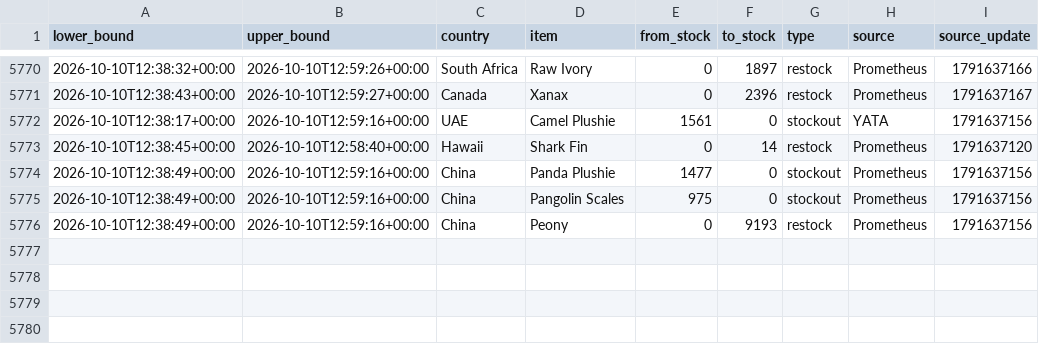
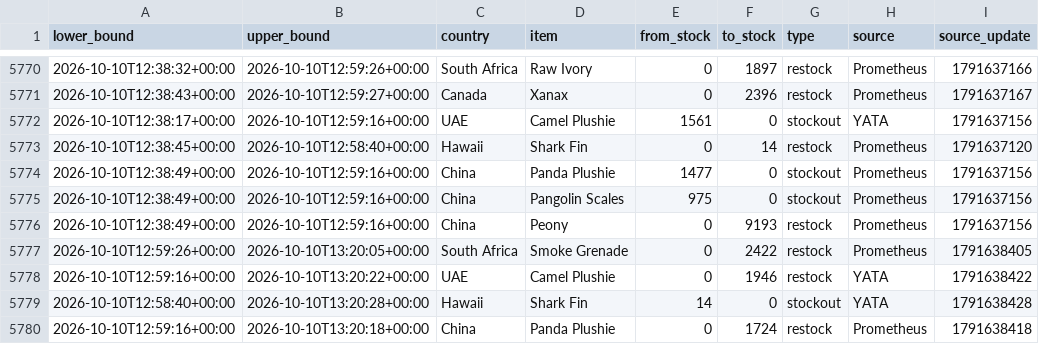
Before and after one commit to hansrsrian/Hans-data-collector, a CSV file: data/transitions.csv, drawn as a sheet; only a part is shown, gaps mark what is left out.

Commit message:
Data measurement

```diff
--- a/data/transitions.csv
+++ b/data/transitions.csv
@@ -5776 +5776,5 @@ lower_bound,upper_bound,country,item,from_stock,to_stock,type,source,source_upda
 2026-10-10T12:38:49+00:00,2026-10-10T12:59:16+00:00,China,Peony,0,9193,restock,Prometheus,1791637156
+2026-10-10T12:59:26+00:00,2026-10-10T13:20:05+00:00,South Africa,Smoke Grenade,0,2422,restock,Prometheus,1791638405
+2026-10-10T12:59:16+00:00,2026-10-10T13:20:22+00:00,UAE,Camel Plushie,0,1946,restock,YATA,1791638422
+2026-10-10T12:58:40+00:00,2026-10-10T13:20:28+00:00,Hawaii,Shark Fin,14,0,stockout,YATA,1791638428
+2026-10-10T12:59:16+00:00,2026-10-10T13:20:18+00:00,China,Panda Plushie,0,1724,restock,Prometheus,1791638418
```
Also changed, not shown: data/source_health.csv, 4 other files.
